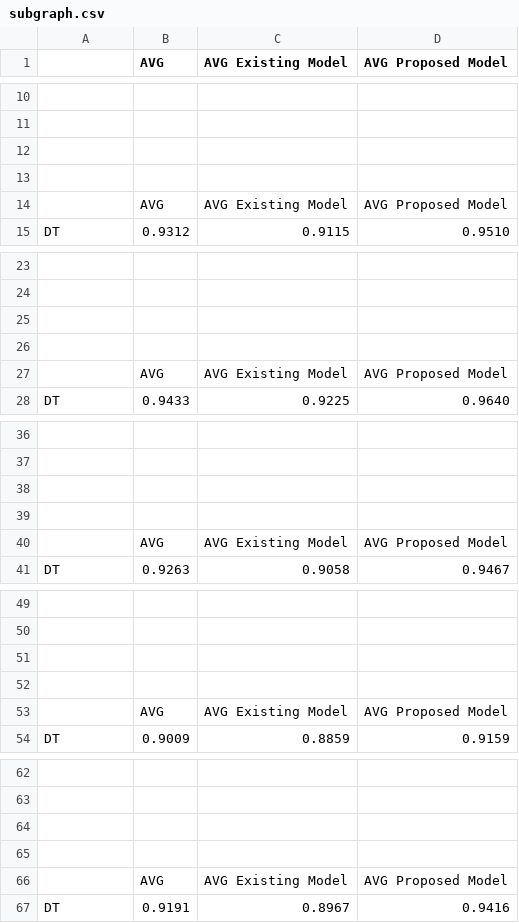
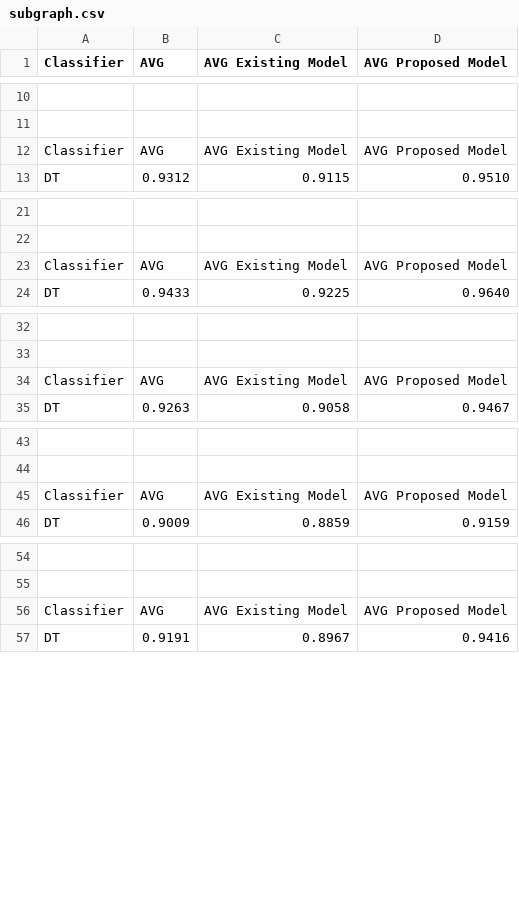
Before and after one commit to shahriariit/opendataset, a CSV file: subgraph.csv, drawn as a sheet; only a part is shown, gaps mark what is left out; removed rows and columns are numbered as before the commit, all else as after; the diff covers the shown part only; the diff names each change by its address in the sheet, - before the commit and + after, or states it on an @@ line.

Commit message:
Add files via upload

```diff
--- a/subgraph.csv
+++ b/subgraph.csv
-A1: (empty)
+A1: Classifier
-row 12: (empty)
-row 13: (empty)
-A12 (Classifier): (empty)
+A12 (Classifier): Classifier
-row 25: (empty)
-row 26: (empty)
-A23 (Classifier): (empty)
+A23 (Classifier): Classifier
-row 38: (empty)
-row 39: (empty)
-A34 (Classifier): (empty)
+A34 (Classifier): Classifier
-row 51: (empty)
-row 52: (empty)
-A45 (Classifier): (empty)
+A45 (Classifier): Classifier
-row 64: (empty)
-row 65: (empty)
-A56 (Classifier): (empty)
+A56 (Classifier): Classifier
```
Also changed, not shown: 2 removed rows and 3 edited cells elsewhere in this file.
